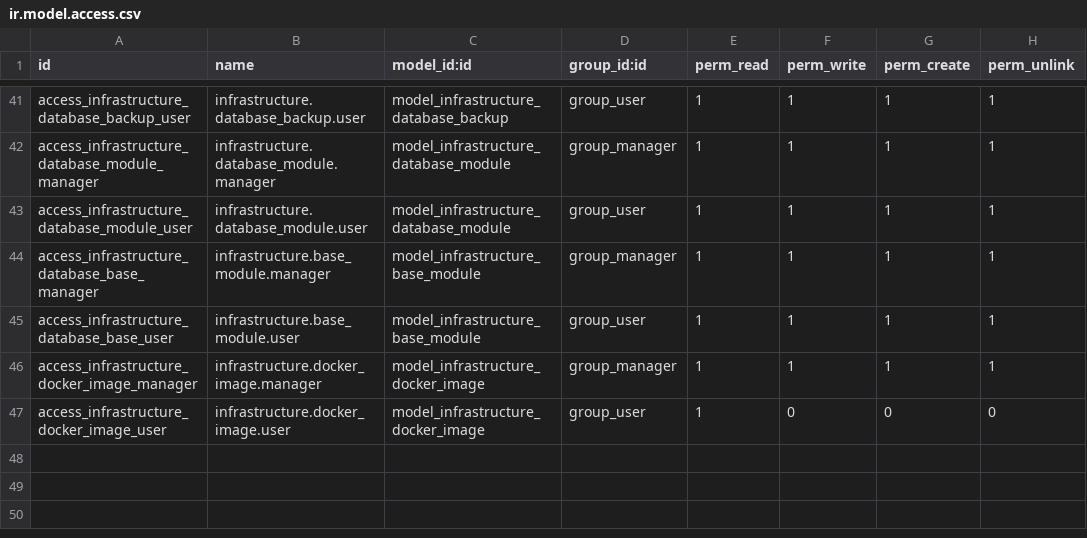
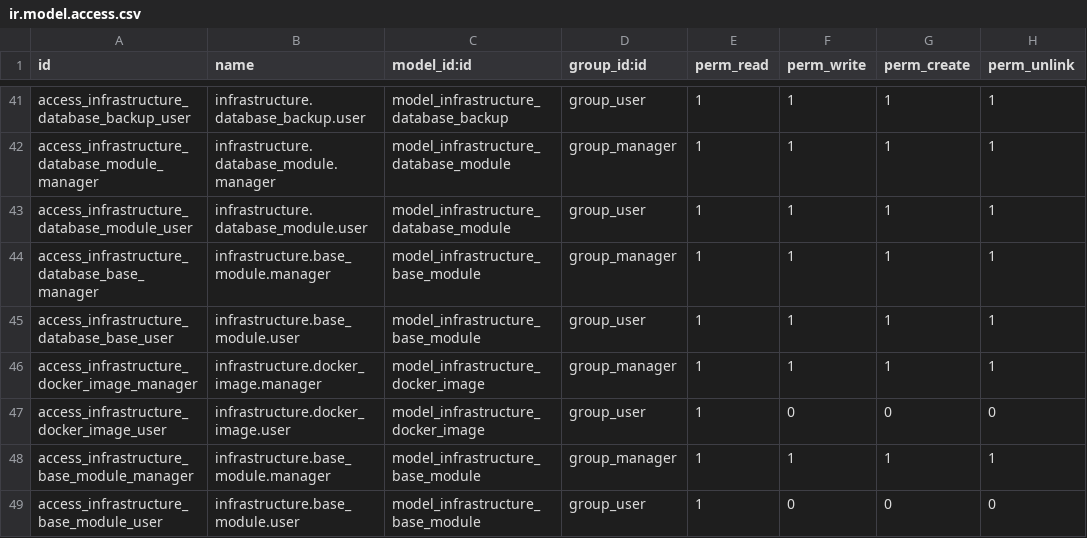
Before and after one commit to ingadhoc/odoo-infrastructure, a CSV file: infrastructure/security/ir.model.access.csv, drawn as a sheet; only a part is shown, gaps mark what is left out; the diff names each change by its address in the sheet, - before the commit and + after, or states it on an @@ line.

Commit message:
IMP add missing security rights

```diff
--- a/infrastructure/security/ir.model.access.csv
+++ b/infrastructure/security/ir.model.access.csv
+row 48: access_infrastructure_base_module_manager | infrastructure.base_module.manager | model_infrastructure_base_module | group_manager | 1 | 1 | 1 | 1
+row 49: access_infrastructure_base_module_user | infrastructure.base_module.user | model_infrastructure_base_module | group_user | 1 | 0 | 0 | 0
```
Also changed, not shown: 2 other files.
